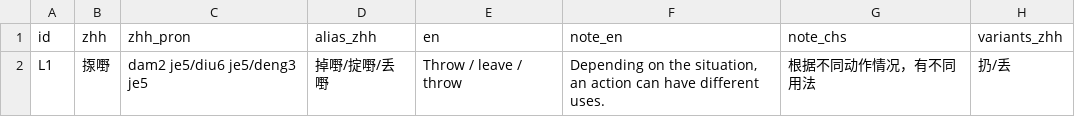
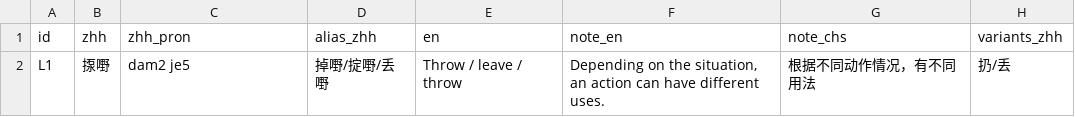
Before and after one commit to Joker9405/Can-Tong, a CSV file: data/lexeme.csv, drawn as a sheet.

Commit message:
Update lexeme.csv

```diff
--- a/data/lexeme.csv
+++ b/data/lexeme.csv
@@ -1,2 +1,2 @@
 id,zhh,zhh_pron,alias_zhh,en,note_en,note_chs,variants_zhh
-L1,揼嘢,dam2 je5/diu6 je5/deng3 je5,掉嘢/掟嘢/丢嘢,Throw / leave / throw,"Depending on the situation, an action can have different uses.",根据不同动作情况，有不同用法,扔/丢
+L1,揼嘢,dam2 je5,掉嘢/掟嘢/丢嘢,Throw / leave / throw,"Depending on the situation, an action can have different uses.",根据不同动作情况，有不同用法,扔/丢
```
